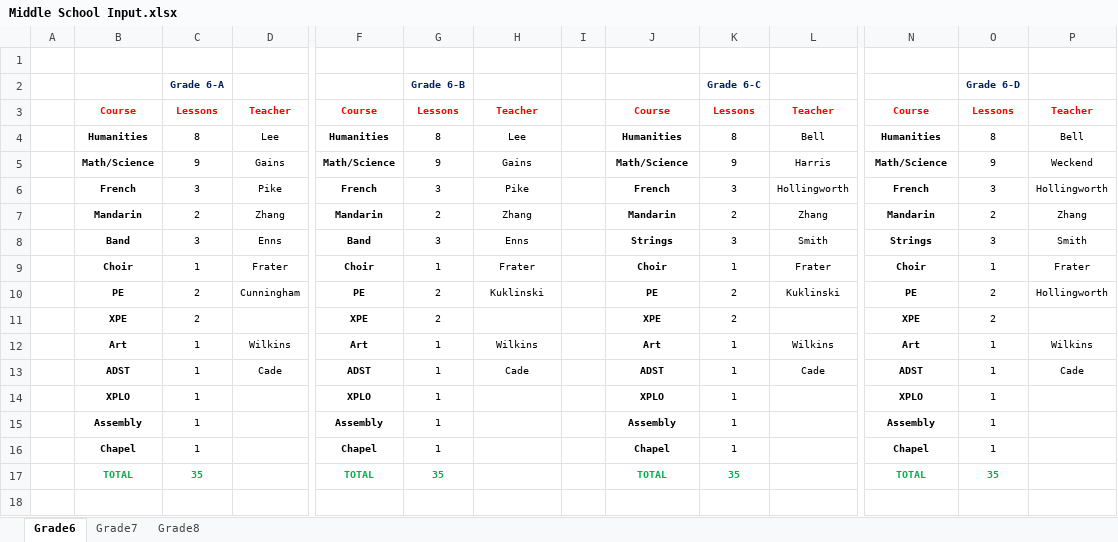
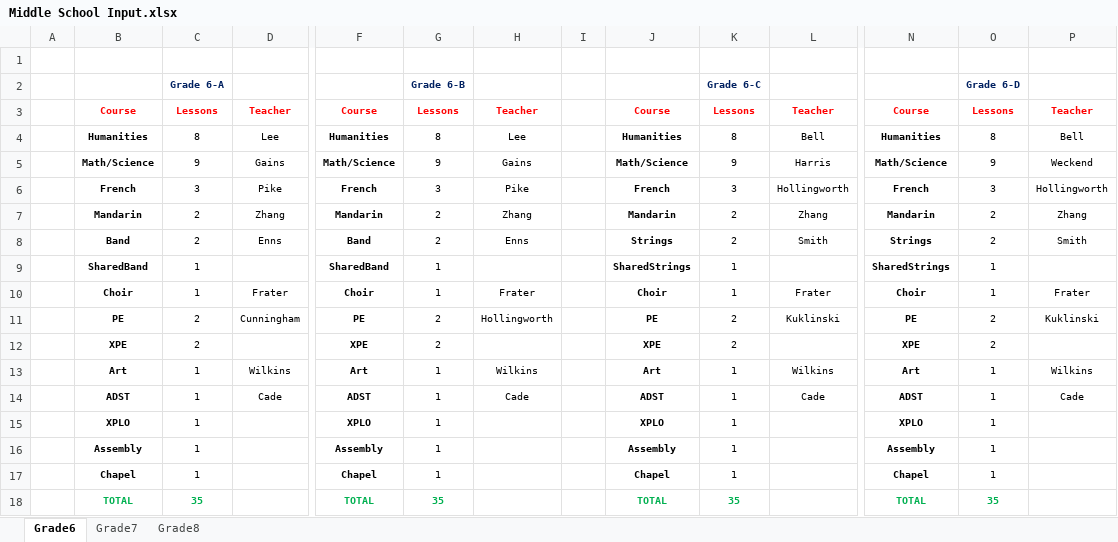
Before and after one commit to richardhoshino/SMUS, an Excel workbook: Middle School Input.xlsx, sheet Grade6, drawn as a sheet; only a part is shown, gaps mark what is left out; values as stored, in another font and other column widths than the file's, no borders; addresses are those after the commit; rows hold the shown columns only; the diff names each change by its address in the sheet, - before the commit and + after, or states it on an @@ line.

```diff
--- a/Middle School Input.xlsx (sheet Grade6)
+++ b/Middle School Input.xlsx (sheet Grade6)
-C8: 3
+C8: 2
-G8: 3
+G8: 2
-K8: 3
+K8: 2
-O8: 3
+O8: 2
+row 9:  | SharedBand | 1 |  | SharedBand | 1 |  |  | SharedStrings | 1 |  | SharedStrings | 1
-H11: Kuklinski
+H11: Hollingworth
-P11: Hollingworth
+P11: Kuklinski
```
Also changed, not shown: sheet Grade7, sheet Grade8.
